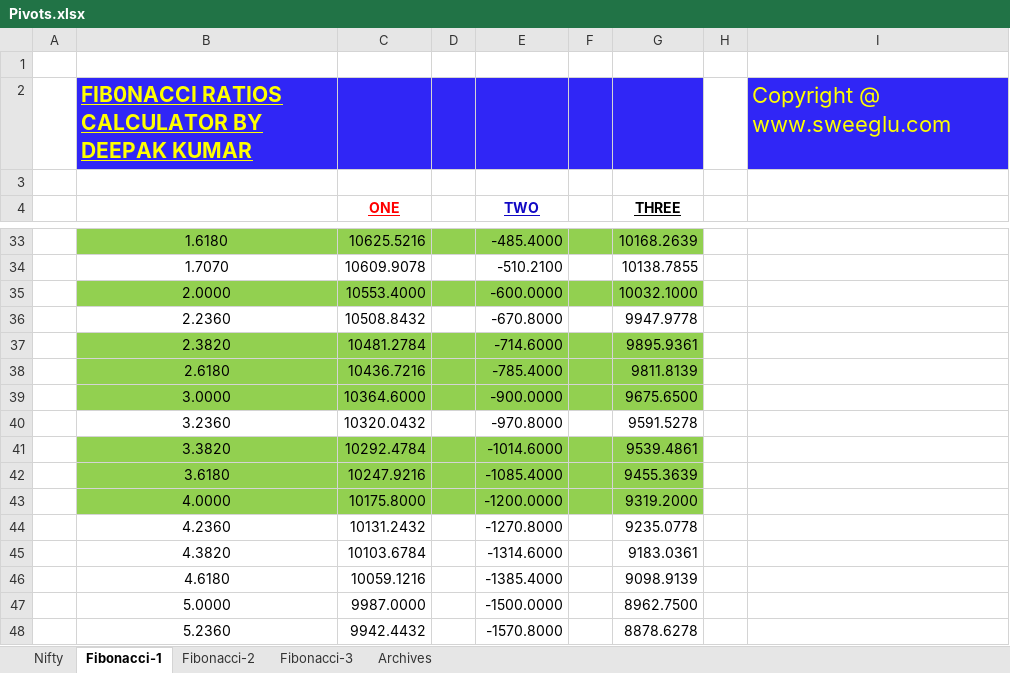
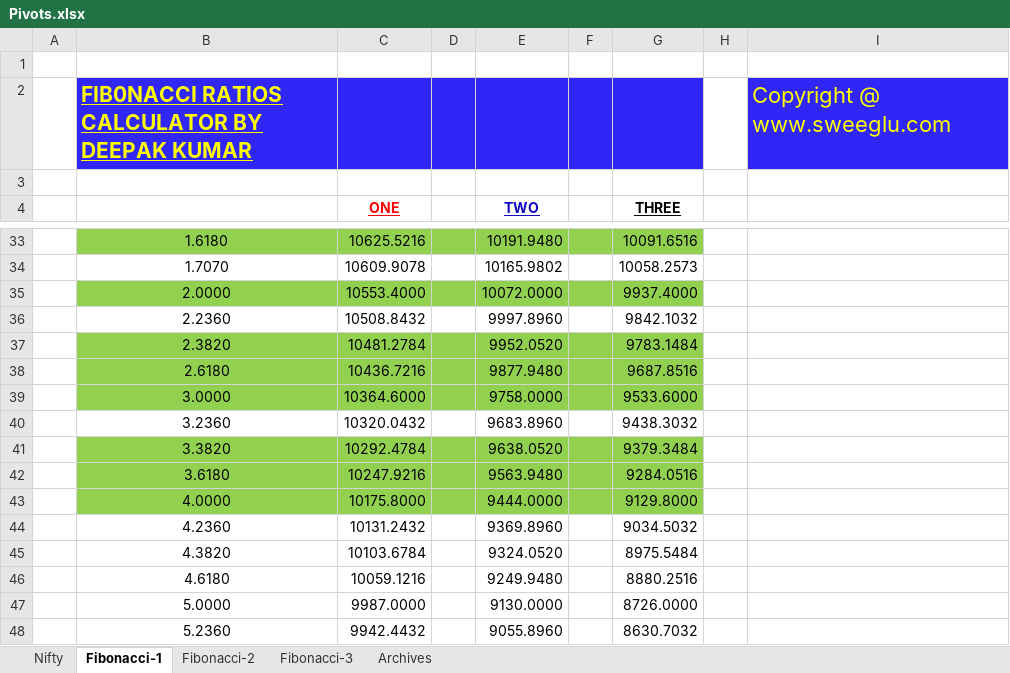
Before and after one commit to anbumaran/stocks, an Excel workbook: Pivots.xlsx, sheet Fibonacci-1, drawn as a sheet; only a part is shown, gaps mark what is left out; values as stored, in another font and other column widths than the file's, no borders; charts and pictures not drawn; the diff covers the shown part only; the diff names each change by its address in the sheet, - before the commit and + after, or states it on an @@ line.

```diff
--- a/Pivots.xlsx (sheet Fibonacci-1)
+++ b/Pivots.xlsx (sheet Fibonacci-1)
-E33 (TWO): -485.4000
+E33 (TWO): 10191.9480
-G33 (THREE): 10168.2639
+G33 (THREE): 10091.6516
-E34 (TWO): -510.2100
+E34 (TWO): 10165.9802
-G34 (THREE): 10138.7855
+G34 (THREE): 10058.2573
-E35 (TWO): -600.0000
+E35 (TWO): 10072.0000
-G35 (THREE): 10032.1000
+G35 (THREE): 9937.4000
-E36 (TWO): -670.8000
+E36 (TWO): 9997.8960
-G36 (THREE): 9947.9778
+G36 (THREE): 9842.1032
-E37 (TWO): -714.6000
+E37 (TWO): 9952.0520
-G37 (THREE): 9895.9361
+G37 (THREE): 9783.1484
-E38 (TWO): -785.4000
+E38 (TWO): 9877.9480
-G38 (THREE): 9811.8139
+G38 (THREE): 9687.8516
-E39 (TWO): -900.0000
+E39 (TWO): 9758.0000
-G39 (THREE): 9675.6500
+G39 (THREE): 9533.6000
-E40 (TWO): -970.8000
+E40 (TWO): 9683.8960
-G40 (THREE): 9591.5278
+G40 (THREE): 9438.3032
-E41 (TWO): -1014.6000
+E41 (TWO): 9638.0520
-G41 (THREE): 9539.4861
+G41 (THREE): 9379.3484
-E42 (TWO): -1085.4000
+E42 (TWO): 9563.9480
-G42 (THREE): 9455.3639
+G42 (THREE): 9284.0516
-E43 (TWO): -1200.0000
+E43 (TWO): 9444.0000
-G43 (THREE): 9319.2000
+G43 (THREE): 9129.8000
-E44 (TWO): -1270.8000
+E44 (TWO): 9369.8960
-G44 (THREE): 9235.0778
+G44 (THREE): 9034.5032
-E45 (TWO): -1314.6000
+E45 (TWO): 9324.0520
-G45 (THREE): 9183.0361
+G45 (THREE): 8975.5484
-E46 (TWO): -1385.4000
+E46 (TWO): 9249.9480
-G46 (THREE): 9098.9139
+G46 (THREE): 8880.2516
-E47 (TWO): -1500.0000
+E47 (TWO): 9130.0000
-G47 (THREE): 8962.7500
+G47 (THREE): 8726.0000
-E48 (TWO): -1570.8000
+E48 (TWO): 9055.8960
-G48 (THREE): 8878.6278
+G48 (THREE): 8630.7032
```
Also changed, not shown: 35 edited cells elsewhere in this sheet, sheet Fibonacci-2, sheet Nifty, hidden cells.
